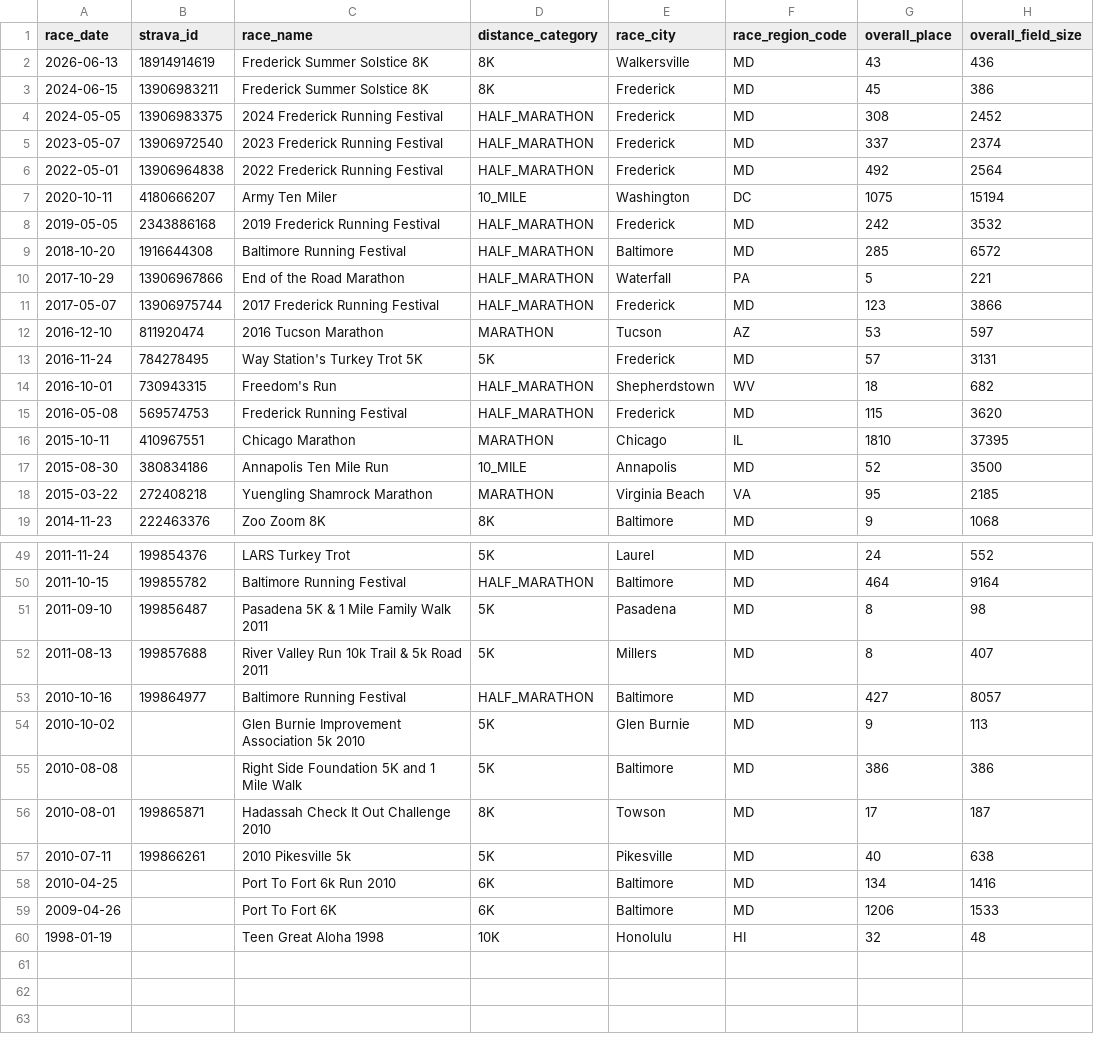
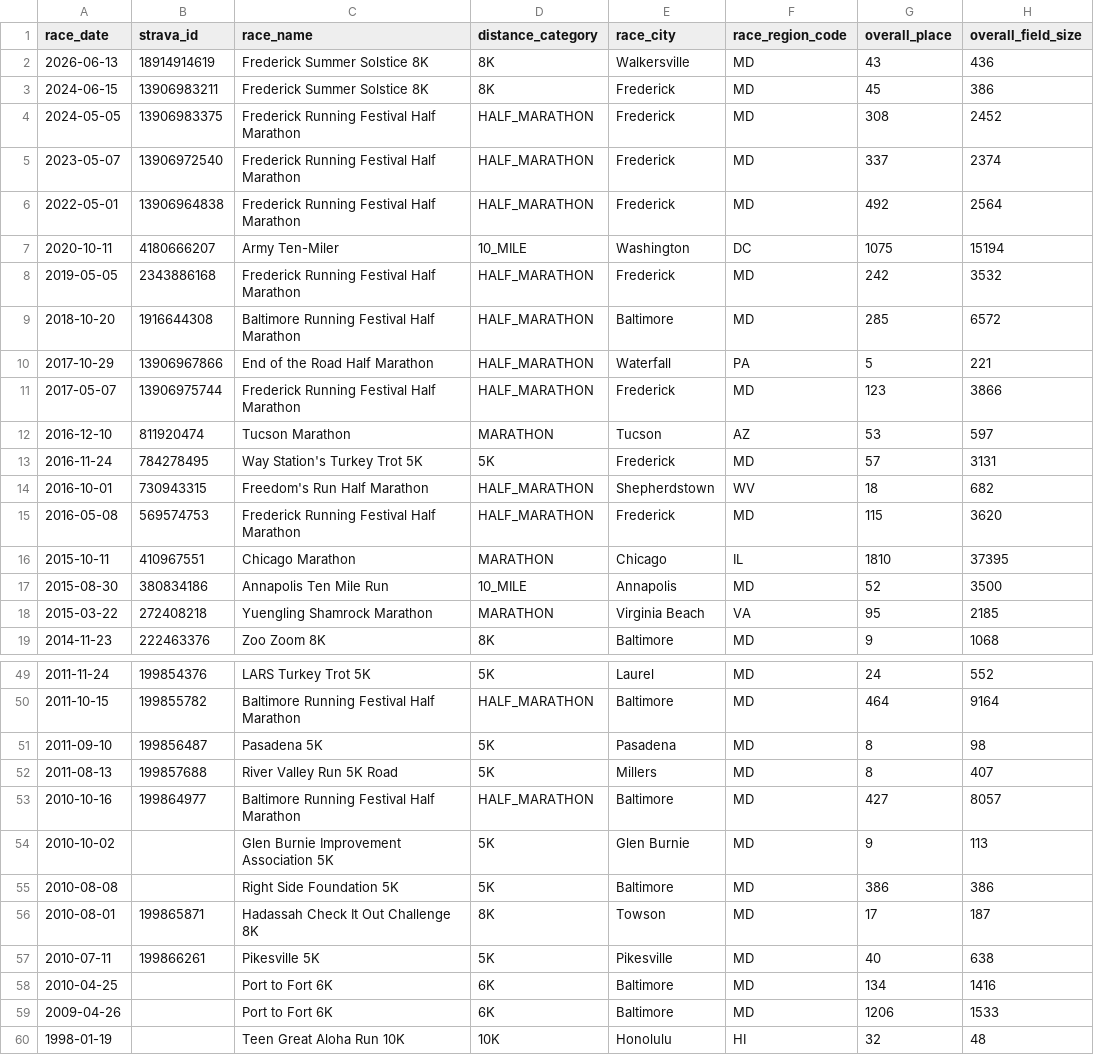
Before and after one commit to snally-dev/running, a CSV file: data/public/races.csv, drawn as a sheet; only a part is shown, gaps mark what is left out; the diff covers the shown part only; the diff names each change by its address in the sheet, - before the commit and + after, or states it on an @@ line.

Commit message:
Update race names in CSV for consistency and accuracy

```diff
--- a/data/public/races.csv
+++ b/data/public/races.csv
-C4 (race_name): 2024 Frederick Running Festival
+C4 (race_name): Frederick Running Festival Half Marathon
-C5 (race_name): 2023 Frederick Running Festival
+C5 (race_name): Frederick Running Festival Half Marathon
-C6 (race_name): 2022 Frederick Running Festival
+C6 (race_name): Frederick Running Festival Half Marathon
-C7 (race_name): Army Ten Miler
+C7 (race_name): Army Ten-Miler
-C8 (race_name): 2019 Frederick Running Festival
+C8 (race_name): Frederick Running Festival Half Marathon
-C9 (race_name): Baltimore Running Festival
+C9 (race_name): Baltimore Running Festival Half Marathon
-C10 (race_name): End of the Road Marathon
+C10 (race_name): End of the Road Half Marathon
-C11 (race_name): 2017 Frederick Running Festival
+C11 (race_name): Frederick Running Festival Half Marathon
-C12 (race_name): 2016 Tucson Marathon
+C12 (race_name): Tucson Marathon
-C14 (race_name): Freedom's Run
+C14 (race_name): Freedom's Run Half Marathon
-C15 (race_name): Frederick Running Festival
+C15 (race_name): Frederick Running Festival Half Marathon
-C49 (race_name): LARS Turkey Trot
+C49 (race_name): LARS Turkey Trot 5K
-C50 (race_name): Baltimore Running Festival
+C50 (race_name): Baltimore Running Festival Half Marathon
-C51 (race_name): Pasadena 5K & 1 Mile Family Walk 2011
+C51 (race_name): Pasadena 5K
-C52 (race_name): River Valley Run 10k Trail & 5k Road 2011
+C52 (race_name): River Valley Run 5K Road
-C53 (race_name): Baltimore Running Festival
+C53 (race_name): Baltimore Running Festival Half Marathon
-C54 (race_name): Glen Burnie Improvement Association 5k 2010
+C54 (race_name): Glen Burnie Improvement Association 5K
-C55 (race_name): Right Side Foundation 5K and 1 Mile Walk
+C55 (race_name): Right Side Foundation 5K
-C56 (race_name): Hadassah Check It Out Challenge 2010
+C56 (race_name): Hadassah Check It Out Challenge 8K
-C57 (race_name): 2010 Pikesville 5k
+C57 (race_name): Pikesville 5K
-C58 (race_name): Port To Fort 6k Run 2010
+C58 (race_name): Port to Fort 6K
-C59 (race_name): Port To Fort 6K
+C59 (race_name): Port to Fort 6K
-C60 (race_name): Teen Great Aloha 1998
+C60 (race_name): Teen Great Aloha Run 10K
```
Also changed, not shown: 19 edited cells elsewhere in this file.
